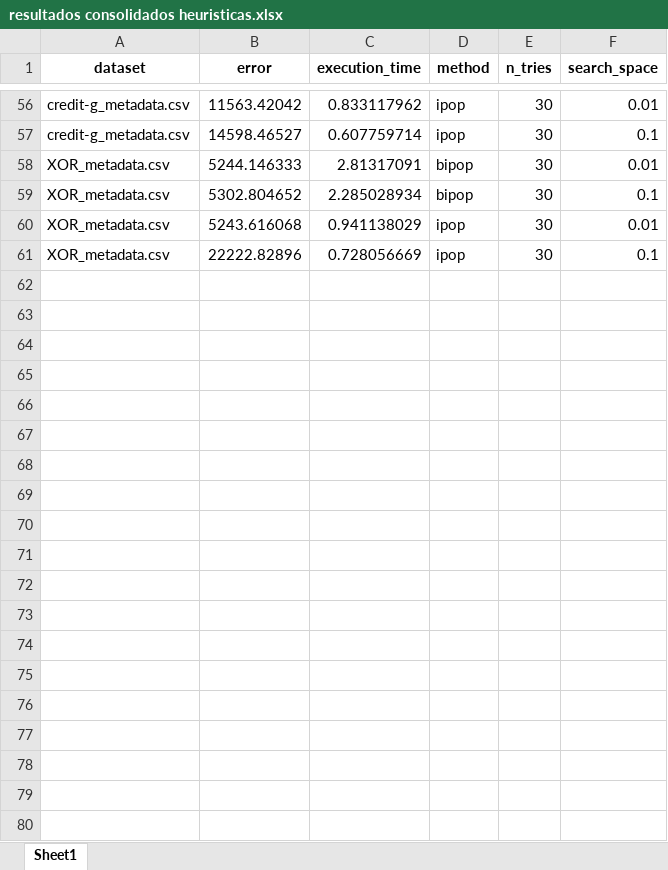
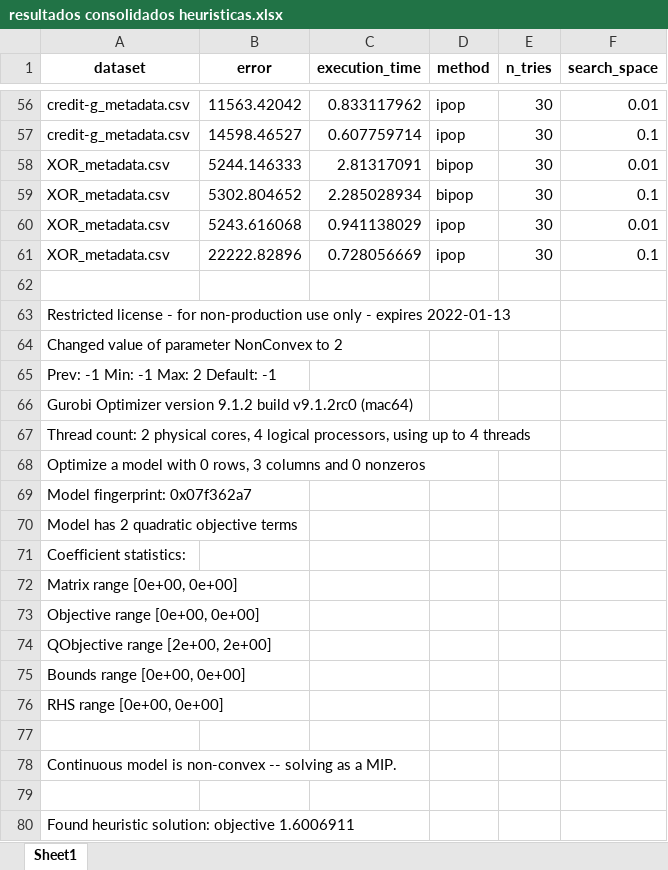
Before and after one commit to victorsanunes/artigo-ipo, an Excel workbook: results/resultados consolidados heuristicas.xlsx, sheet Sheet1, drawn as a sheet; only a part is shown, gaps mark what is left out; values as stored, in another font and other column widths than the file's, no borders; the diff covers the shown part only; the diff names each change by its address in the sheet, - before the commit and + after, or states it on an @@ line.

Commit message:
New results of experiments

```diff
--- a/results/resultados consolidados heuristicas.xlsx (sheet Sheet1)
+++ b/results/resultados consolidados heuristicas.xlsx (sheet Sheet1)
+row 62: (empty)
+row 63: Restricted license - for non-production use only - expires 2022-01-13
+row 64: Changed value of parameter NonConvex to 2
+row 65: Prev: -1 Min: -1 Max: 2 Default: -1
+row 66: Gurobi Optimizer version 9.1.2 build v9.1.2rc0 (mac64)
+row 67: Thread count: 2 physical cores, 4 logical processors, using up to 4 threads
+row 68: Optimize a model with 0 rows, 3 columns and 0 nonzeros
+row 69: Model fingerprint: 0x07f362a7
+row 70: Model has 2 quadratic objective terms
+row 71: Coefficient statistics:
+row 72: Matrix range [0e+00, 0e+00]
+row 73: Objective range [0e+00, 0e+00]
+row 74: QObjective range [2e+00, 2e+00]
+row 75: Bounds range [0e+00, 0e+00]
+row 76: RHS range [0e+00, 0e+00]
+row 77: (empty)
+row 78: Continuous model is non-convex -- solving as a MIP.
+row 79: (empty)
+row 80: Found heuristic solution: objective 1.6006911
```
Also changed, not shown: 52 added rows elsewhere in this sheet, 6 other files.
